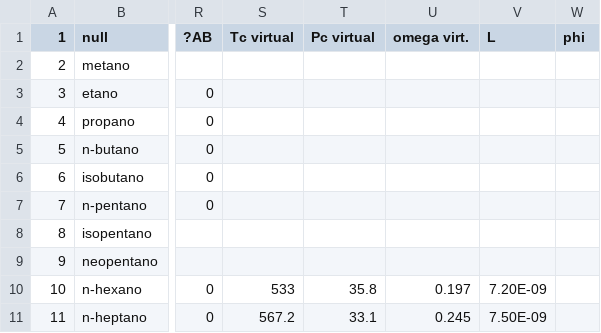
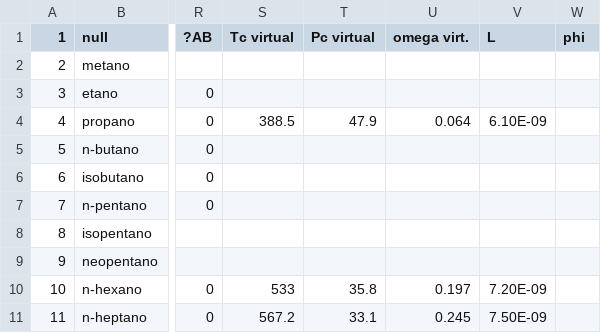
Before and after one commit to Gabriel-MS/VLE_multi, a CSV file: Planilhas de análise/properties.csv, drawn as a sheet; only a part is shown, gaps mark what is left out; the diff names each change by its address in the sheet, - before the commit and + after, or states it on an @@ line.

```diff
--- a/Planilhas de análise/properties.csv
+++ b/Planilhas de análise/properties.csv
-S4 (Tc virtual): (empty)
+S4 (Tc virtual): 388.5
-T4 (Pc virtual): (empty)
+T4 (Pc virtual): 47.9
-U4 (omega virt.): (empty)
+U4 (omega virt.): 0.064
-V4 (L): (empty)
+V4 (L): 6.10E-09
```
Also changed, not shown: Planilhas de análise/Output.csv, 10 other files.
